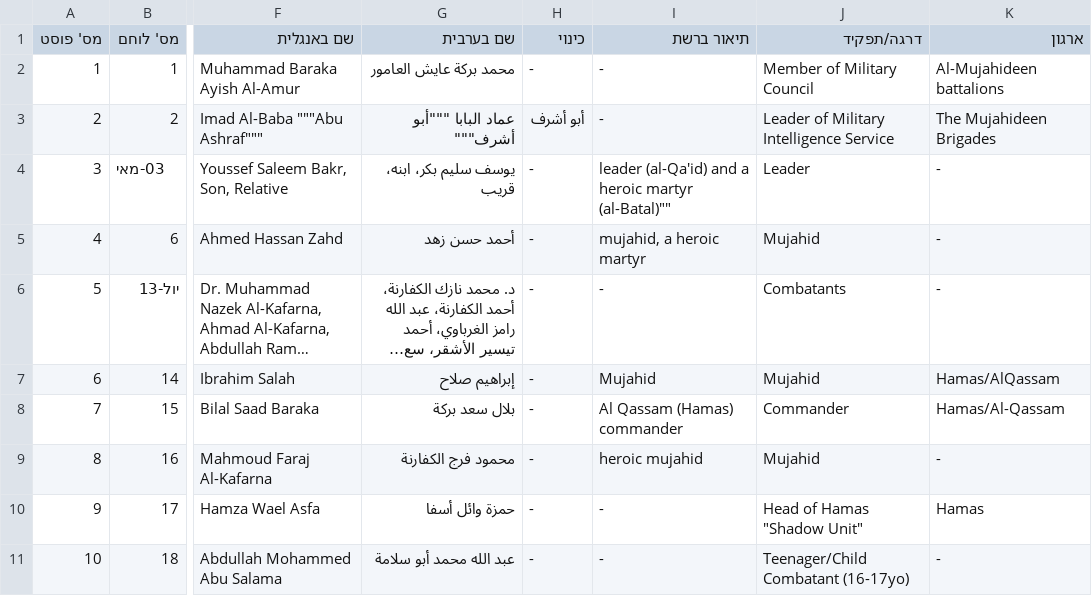
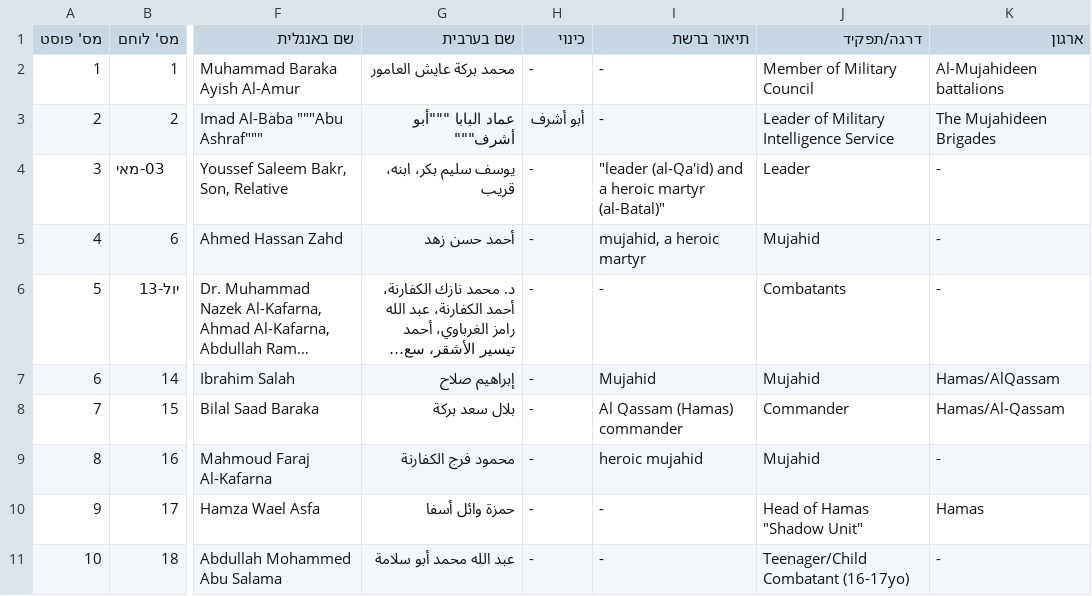
Before and after one commit to zviadler/Iron-Swords-War-Data, a CSV file: data.csv, drawn as a sheet; only a part is shown, gaps mark what is left out; long unchanged cells end in …; the diff names each change by its address in the sheet, - before the commit and + after, or states it on an @@ line.

Commit message:
Update data.csv

```diff
--- a/data.csv
+++ b/data.csv
-I4 (תיאור ברשת): leader (al-Qa'id) and a heroic martyr (al-Batal)""
+I4 (תיאור ברשת): "leader (al-Qa'id) and a heroic martyr (al-Batal)"
```
